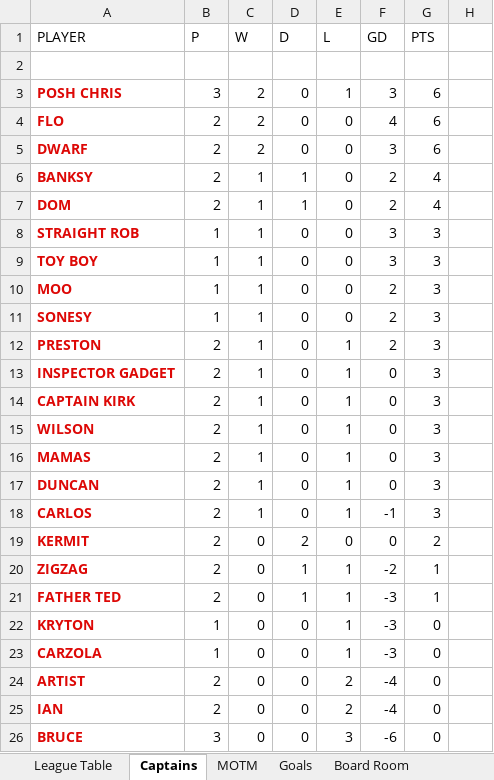
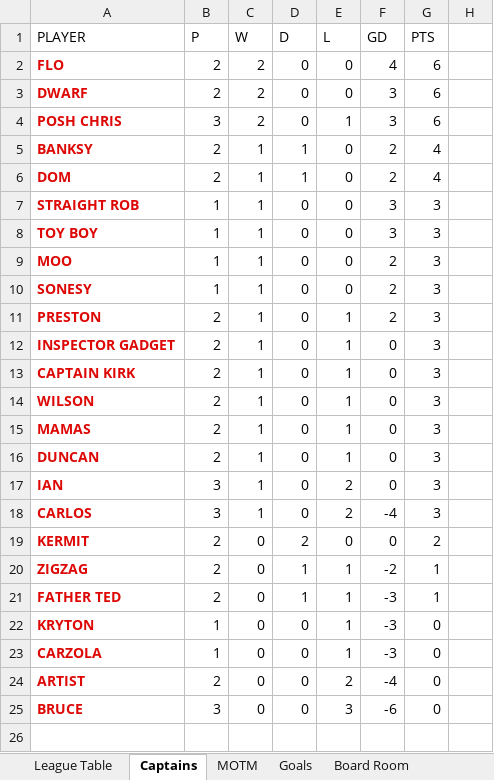
Before and after one commit to stateside2/marlow-dukes, an Excel workbook: data/latest_data_prev.xlsx, sheet Captains, drawn as a sheet; values as stored, in another font and other column widths than the file's, no borders; charts and pictures not drawn; removed rows and columns are numbered as before the commit, all else as after; the diff names each change by its address in the sheet, - before the commit and + after, or states it on an @@ line.

```diff
--- a/data/latest_data_prev.xlsx (sheet Captains)
+++ b/data/latest_data_prev.xlsx (sheet Captains)
-row 2: (empty)
@@ row 3 moved to row 4: POSH CHRIS @@
+row 17: IAN | 3 | 1 | 0 | 2 | 0 | 3
-B18 (P): 2
+B18 (P): 3
-E18 (L): 1
+E18 (L): 2
-F18 (GD): -1
+F18 (GD): -4
-row 25: IAN | 2 | 0 | 0 | 2 | -4 | 0
```
Also changed, not shown: sheet League Table, sheet MOTM, sheet Board Room, sheet Goals, formulas that keep their value, hidden cells, data/latest_data.xlsx, 1 other file.
